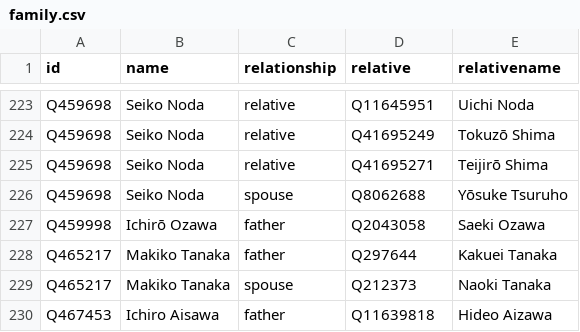
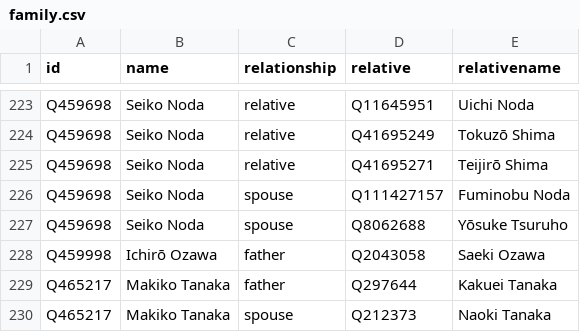
Before and after one commit to every-politician-scrapers/japan-ministers, a CSV file: html/family.csv, drawn as a sheet; only a part is shown, gaps mark what is left out; the shorter side is filled out with more unchanged rows; the diff names each change by its address in the sheet, - before the commit and + after, or states it on an @@ line.

```diff
--- a/html/family.csv
+++ b/html/family.csv
+row 226: Q459698 | Seiko Noda | spouse | Q111427157 | Fuminobu Noda
```
Also changed, not shown: html/holders21.csv, html/legislators.csv.
